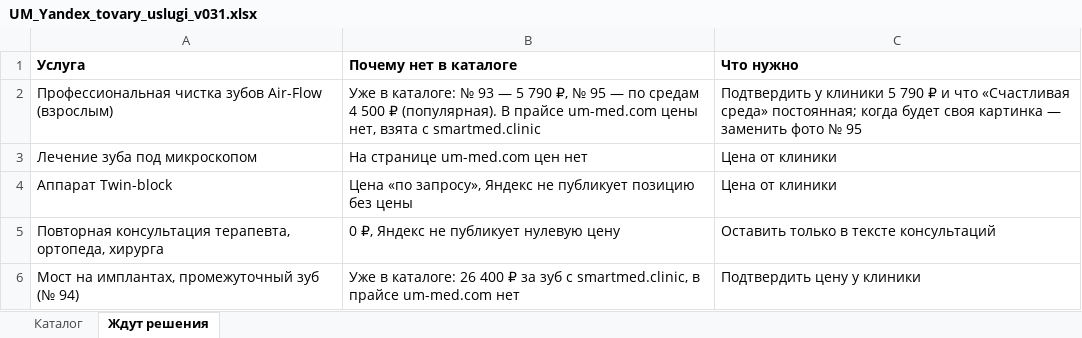
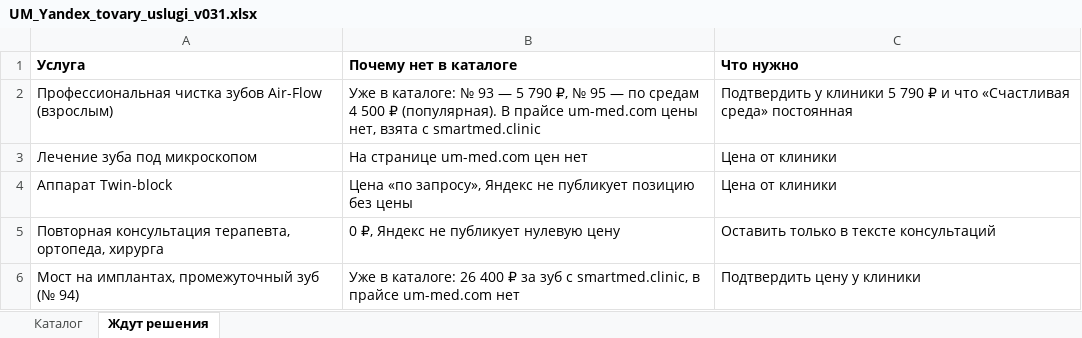
Before and after one commit to ilyasorokin94-hue/umnaya-medicina, an Excel workbook: ads/yandex-maps/catalog/UM_Yandex_tovary_uslugi_v031.xlsx, sheet Ждут решения, drawn as a sheet; values as stored, in another font and other column widths than the file's, no borders; the diff names each change by its address in the sheet, - before the commit and + after, or states it on an @@ line.

```diff
--- a/ads/yandex-maps/catalog/UM_Yandex_tovary_uslugi_v031.xlsx (sheet Ждут решения)
+++ b/ads/yandex-maps/catalog/UM_Yandex_tovary_uslugi_v031.xlsx (sheet Ждут решения)
-C2 (Что нужно): …«Счастливая среда» постоянная; когда будет своя картинка — заменить фото № 95
+C2 (Что нужно): …«Счастливая среда» постоянная
```
Also changed, not shown: sheet Каталог, 2 other files.
